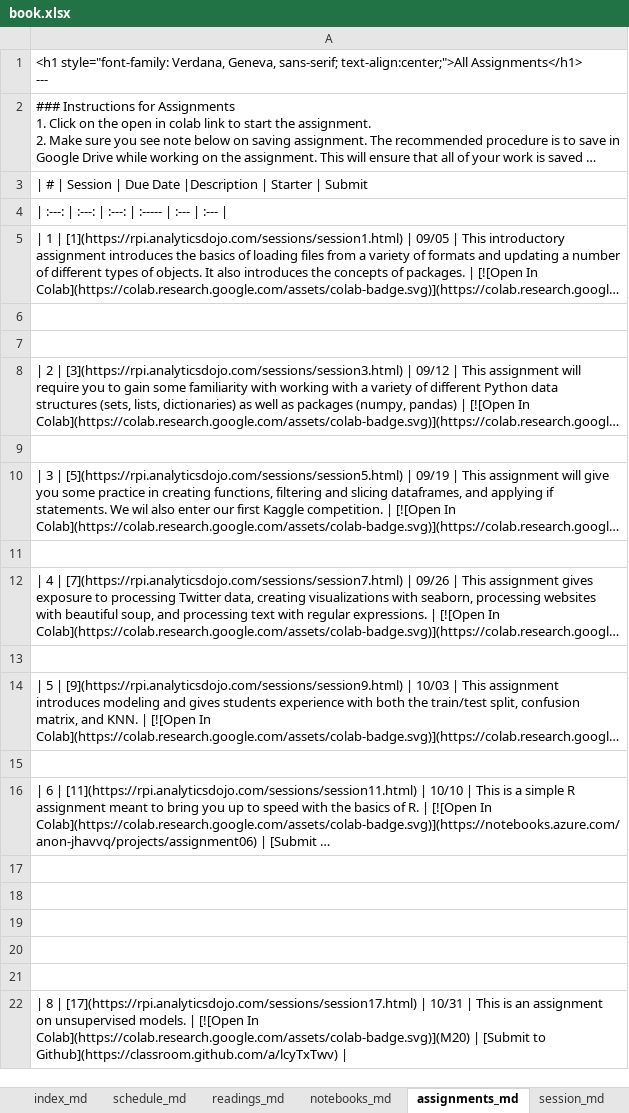
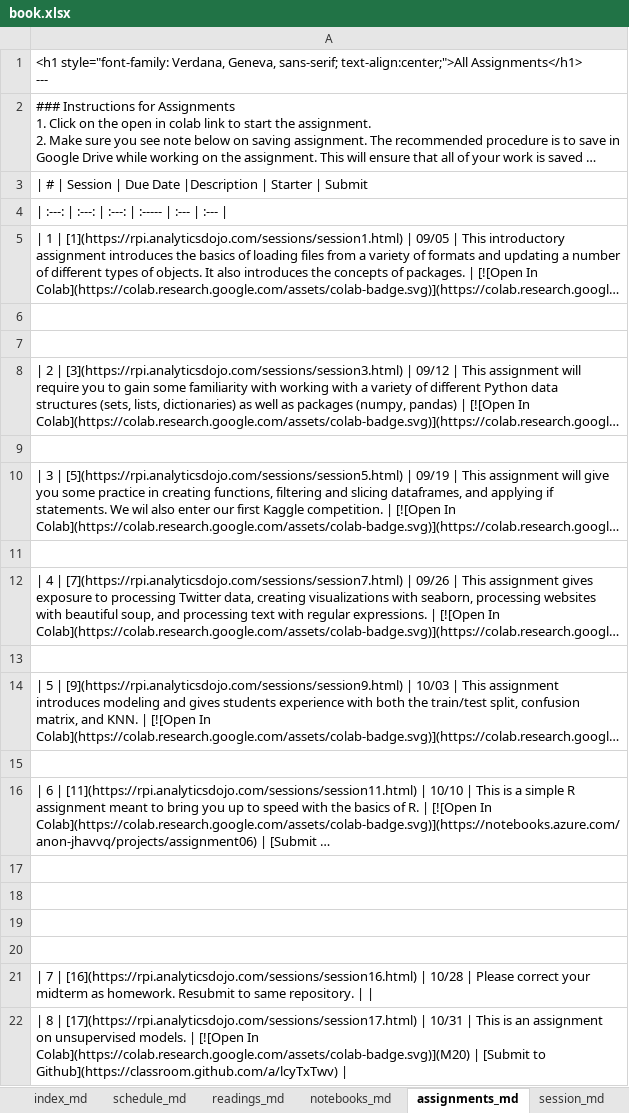
Before and after one commit to RPI-DATA/course-intro-ml-app, an Excel workbook: book.xlsx, sheet assignments_md, drawn as a sheet; long unchanged cells end in …; values as stored, in another font and other column widths than the file's, no borders; the diff names each change by its address in the sheet, - before the commit and + after, or states it on an @@ line.

```diff
--- a/book.xlsx (sheet assignments_md)
+++ b/book.xlsx (sheet assignments_md)
-A21: (empty)
+A21: | 7 | [16](https://rpi.analyticsdojo.com/sessions/session16.html) | 10/28 | Please correct your midterm as homework. Resubmit to same repository. | |
```
Also changed, not shown: sheet Schedule, sheet session_md, sheet schedule_md, 6 other files.
